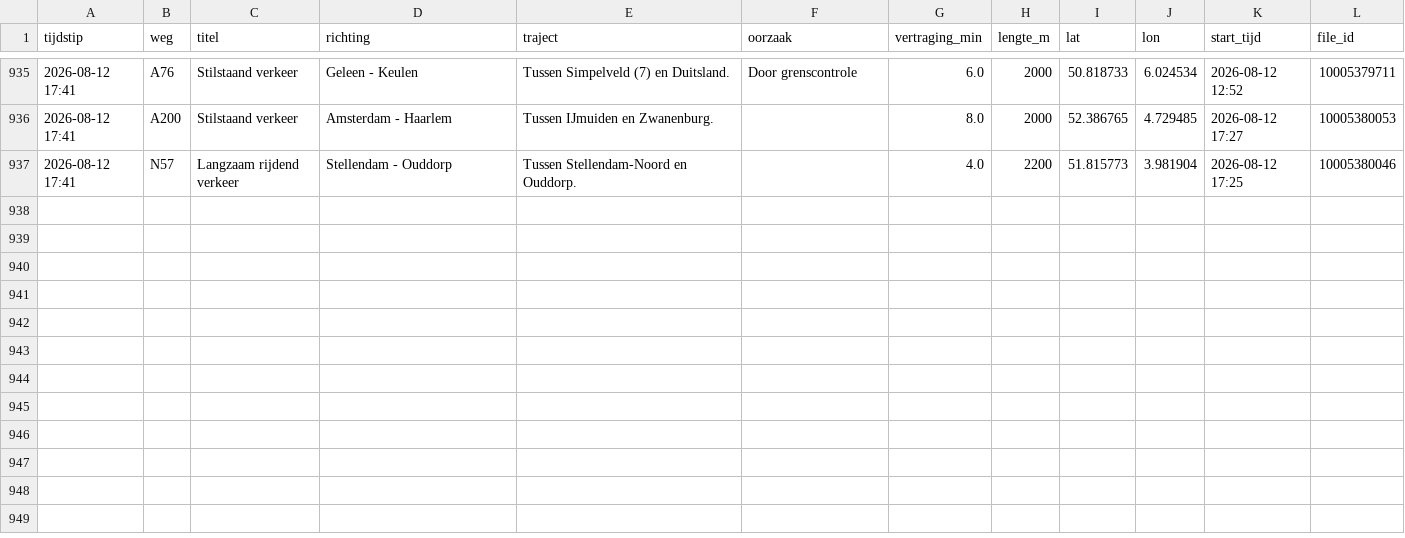
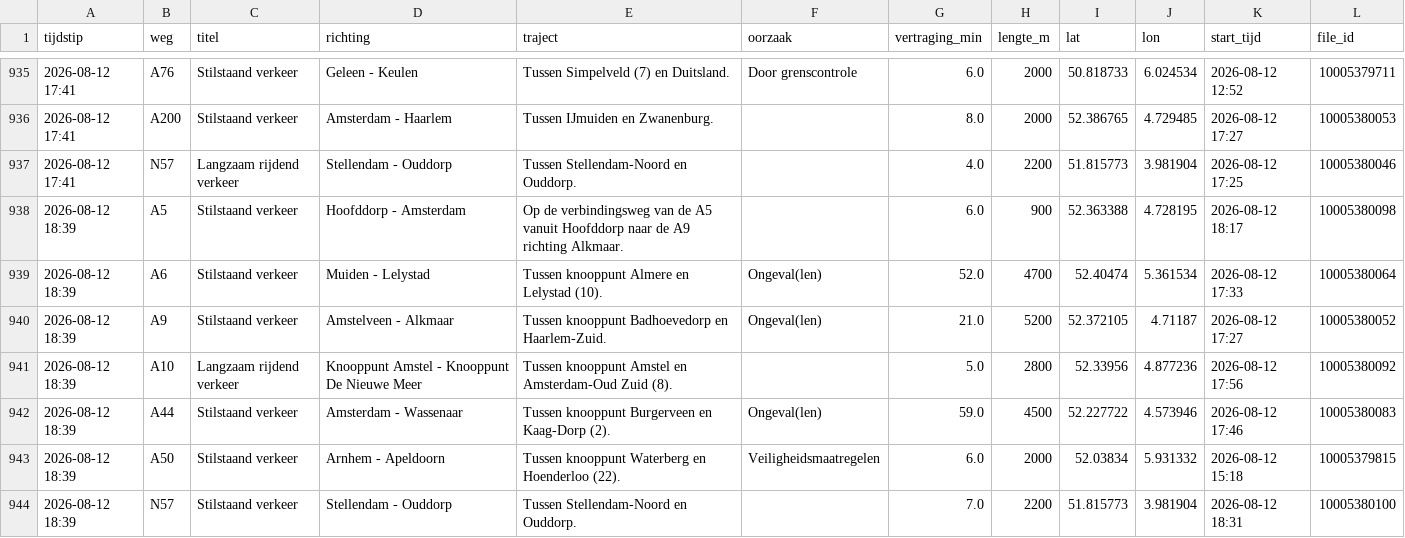
Before and after one commit to YvesW81/test-3, a CSV file: data/files/2026-08.csv, drawn as a sheet; only a part is shown, gaps mark what is left out.

```diff
--- a/data/files/2026-08.csv
+++ b/data/files/2026-08.csv
@@ -937 +937,8 @@ tijdstip,weg,titel,richting,traject,oorzaak,vertraging_min,lengte_m,lat,lon,star
 2026-08-12 17:41,N57,Langzaam rijdend verkeer,Stellendam - Ouddorp,Tussen Stellendam-Noord en Ouddorp.,,4.0,2200,51.815773,3.981904,2026-08-12 17:25,10005380046
+2026-08-12 18:39,A5,Stilstaand verkeer,Hoofddorp - Amsterdam,Op de verbindingsweg van de A5 vanuit Hoofddorp naar de A9 richting Alkmaar.,,6.0,900,52.363388,4.728195,2026-08-12 18:17,10005380098
+2026-08-12 18:39,A6,Stilstaand verkeer,Muiden - Lelystad,Tussen knooppunt Almere en Lelystad (10).,Ongeval(len),52.0,4700,52.40474,5.361534,2026-08-12 17:33,10005380064
+2026-08-12 18:39,A9,Stilstaand verkeer,Amstelveen - Alkmaar,Tussen knooppunt Badhoevedorp en Haarlem-Zuid.,Ongeval(len),21.0,5200,52.372105,4.71187,2026-08-12 17:27,10005380052
+2026-08-12 18:39,A10,Langzaam rijdend verkeer,Knooppunt Amstel - Knooppunt De Nieuwe Meer,Tussen knooppunt Amstel en Amsterdam-Oud Zuid (8).,,5.0,2800,52.33956,4.877236,2026-08-12 17:56,10005380092
+2026-08-12 18:39,A44,Stilstaand verkeer,Amsterdam - Wassenaar,Tussen knooppunt Burgerveen en Kaag-Dorp (2).,Ongeval(len),59.0,4500,52.227722,4.573946,2026-08-12 17:46,10005380083
+2026-08-12 18:39,A50,Stilstaand verkeer,Arnhem - Apeldoorn,Tussen knooppunt Waterberg en Hoenderloo (22).,Veiligheidsmaatregelen,6.0,2000,52.03834,5.931332,2026-08-12 15:18,10005379815
+2026-08-12 18:39,N57,Stilstaand verkeer,Stellendam - Ouddorp,Tussen Stellendam-Noord en Ouddorp.,,7.0,2200,51.815773,3.981904,2026-08-12 18:31,10005380100
```
Also changed, not shown: data/totalen.csv.
